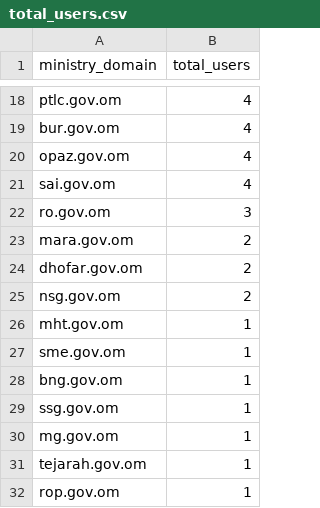
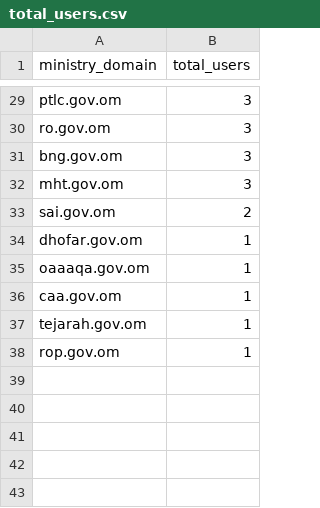
Before and after one commit to AhsanRao/mueen-usage-dashboard, a CSV file: total_users.csv, drawn as a sheet; only a part is shown, gaps mark what is left out; the diff covers the shown part only.

```diff
--- a/total_users.csv
+++ b/total_users.csv
@@ -18,14 +29,9 @@
-"ptlc.gov.om","4"
-"bur.gov.om","4"
-"opaz.gov.om","4"
-"sai.gov.om","4"
+"ptlc.gov.om","3"
 "ro.gov.om","3"
-"mara.gov.om","2"
-"dhofar.gov.om","2"
-"nsg.gov.om","2"
-"mht.gov.om","1"
-"sme.gov.om","1"
-"bng.gov.om","1"
-"ssg.gov.om","1"
-"mg.gov.om","1"
+"bng.gov.om","3"
+"mht.gov.om","3"
+"sai.gov.om","2"
+"dhofar.gov.om","1"
+"oaaaqa.gov.om","1"
+"caa.gov.om","1"
 "tejarah.gov.om","1"
```
Also changed, not shown: 18 added rows, 7 removed rows and 9 edited cells elsewhere in this file, ministry_quota_summary.csv, question_types.csv, 2 other files.
